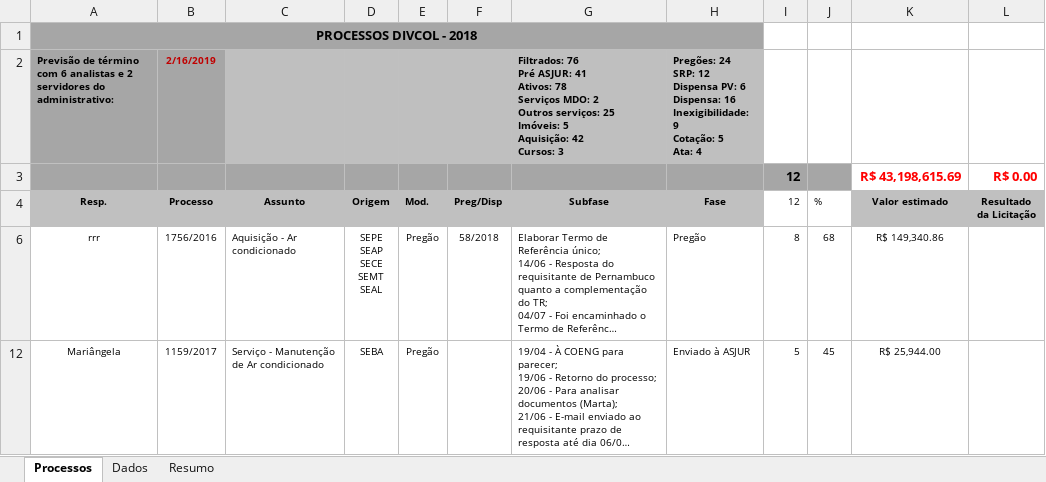
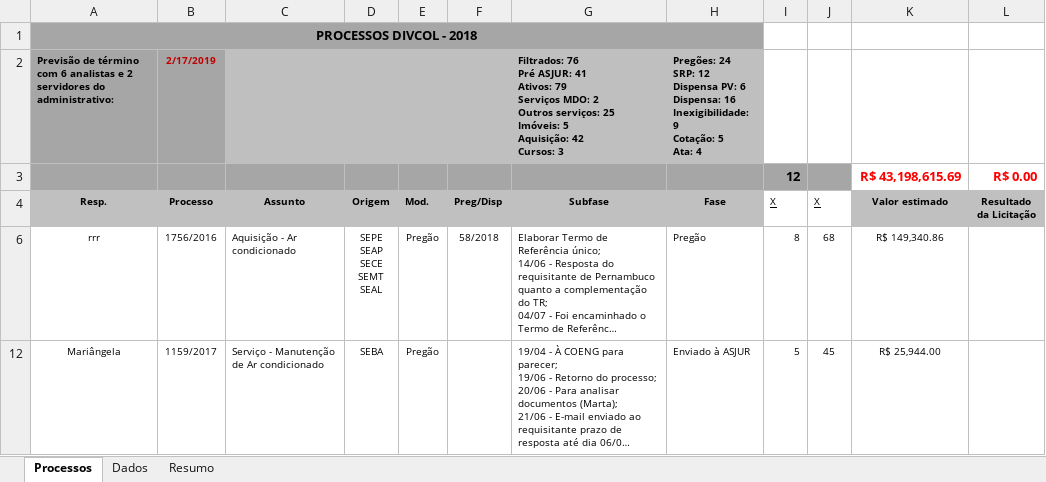
Before and after one commit to JeanerSilva/andamentophp, an Excel workbook: tabelas/processos_divcol.xlsm, sheet Processos, drawn as a sheet; only a part is shown; long unchanged cells end in …; values as stored, in another font and other column widths than the file's, no borders; charts and pictures not drawn; ↵ is a line break in a cell; the diff names each change by its address in the sheet, - before the commit and + after, or states it on an @@ line.

Commit message:
RC5 com tabelas novas

```diff
--- a/tabelas/processos_divcol.xlsm (sheet Processos)
+++ b/tabelas/processos_divcol.xlsm (sheet Processos)
-B2 (Processo): 2/16/2019
+B2 (Processo): 2/17/2019
-G2 (Subfase): …41 ↵ Ativos: 78 ↵ Serviços MDO:…
+G2 (Subfase): …41 ↵ Ativos: 79 ↵ Serviços MDO:…
-I4: 12
+I4: X
-I4:J4 underline: off
+I4:J4 underline: on
-J4: %
+J4: X
```
Also changed, not shown: sheet Dados, tabelas/processos_divcon.xlsm.
